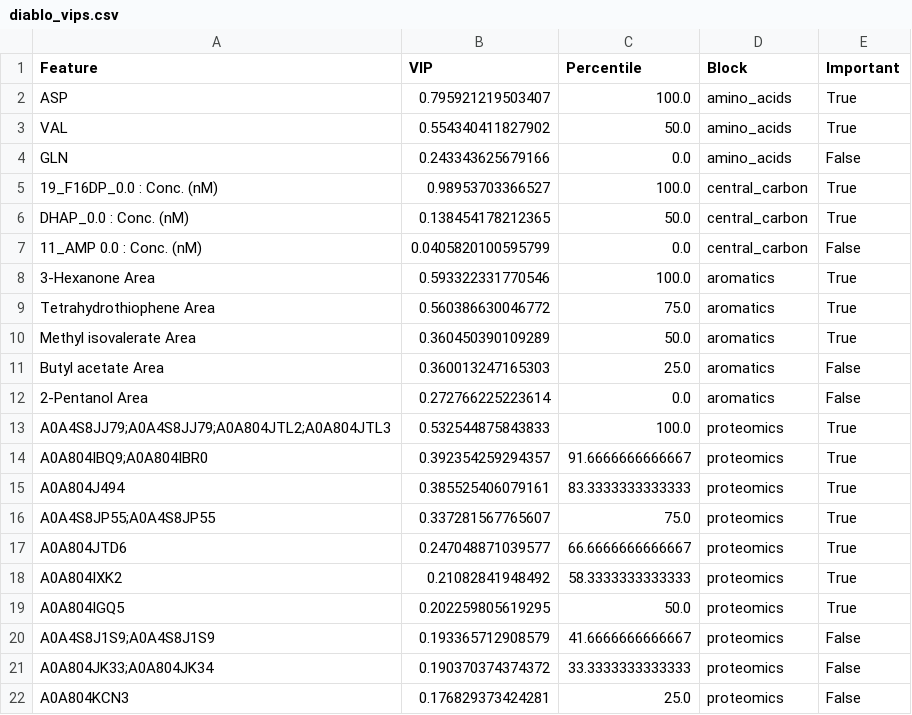
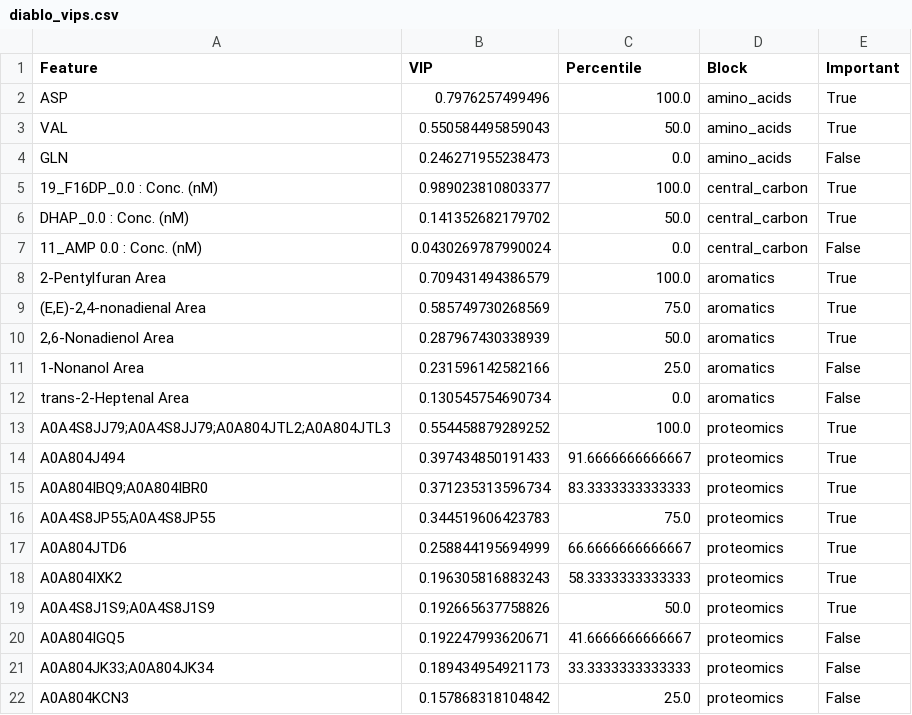
Before and after one commit to subarumuroi/ML_multiomics, a CSV file: results/multi_omics/diablo_vips.csv, drawn as a sheet.

```diff
--- a/results/multi_omics/diablo_vips.csv
+++ b/results/multi_omics/diablo_vips.csv
@@ -1,22 +1,22 @@
 Feature,VIP,Percentile,Block,Important
-ASP,0.795921219503407,100.0,amino_acids,True
-VAL,0.554340411827902,50.0,amino_acids,True
-GLN,0.243343625679166,0.0,amino_acids,False
-19_F16DP_0.0 : Conc. (nM),0.98953703366527,100.0,central_carbon,True
-DHAP_0.0 : Conc. (nM),0.138454178212365,50.0,central_carbon,True
-11_AMP 0.0 : Conc. (nM),0.0405820100595799,0.0,central_carbon,False
-3-Hexanone Area,0.593322331770546,100.0,aromatics,True
-Tetrahydrothiophene Area,0.560386630046772,75.0,aromatics,True
-Methyl isovalerate Area,0.360450390109289,50.0,aromatics,True
-Butyl acetate Area,0.360013247165303,25.0,aromatics,False
-2-Pentanol Area,0.272766225223614,0.0,aromatics,False
-A0A4S8JJ79;A0A4S8JJ79;A0A804JTL2;A0A804JTL3,0.532544875843833,100.0,proteomics,True
-A0A804IBQ9;A0A804IBR0,0.392354259294357,91.6666666666667,proteomics,True
-A0A804J494,0.385525406079161,83.3333333333333,proteomics,True
-A0A4S8JP55;A0A4S8JP55,0.337281567765607,75.0,proteomics,True
-A0A804JTD6,0.247048871039577,66.6666666666667,proteomics,True
-A0A804IXK2,0.21082841948492,58.3333333333333,proteomics,True
-A0A804IGQ5,0.202259805619295,50.0,proteomics,True
-A0A4S8J1S9;A0A4S8J1S9,0.193365712908579,41.6666666666667,proteomics,False
-A0A804JK33;A0A804JK34,0.190370374374372,33.3333333333333,proteomics,False
-A0A804KCN3,0.176829373424281,25.0,proteomics,False
+ASP,0.7976257499496,100.0,amino_acids,True
+VAL,0.550584495859043,50.0,amino_acids,True
+GLN,0.246271955238473,0.0,amino_acids,False
+19_F16DP_0.0 : Conc. (nM),0.989023810803377,100.0,central_carbon,True
+DHAP_0.0 : Conc. (nM),0.141352682179702,50.0,central_carbon,True
+11_AMP 0.0 : Conc. (nM),0.0430269787990024,0.0,central_carbon,False
+2-Pentylfuran Area,0.709431494386579,100.0,aromatics,True
+"(E,E)-2,4-nonadienal Area",0.585749730268569,75.0,aromatics,True
+"2,6-Nonadienol Area",0.287967430338939,50.0,aromatics,True
+1-Nonanol Area,0.231596142582166,25.0,aromatics,False
+trans-2-Heptenal Area,0.130545754690734,0.0,aromatics,False
+A0A4S8JJ79;A0A4S8JJ79;A0A804JTL2;A0A804JTL3,0.554458879289252,100.0,proteomics,True
+A0A804J494,0.397434850191433,91.6666666666667,proteomics,True
+A0A804IBQ9;A0A804IBR0,0.371235313596734,83.3333333333333,proteomics,True
+A0A4S8JP55;A0A4S8JP55,0.344519606423783,75.0,proteomics,True
+A0A804JTD6,0.258844195694999,66.6666666666667,proteomics,True
+A0A804IXK2,0.196305816883243,58.3333333333333,proteomics,True
+A0A4S8J1S9;A0A4S8J1S9,0.192665637758826,50.0,proteomics,True
+A0A804IGQ5,0.192247993620671,41.6666666666667,proteomics,False
+A0A804JK33;A0A804JK34,0.189434954921173,33.3333333333333,proteomics,False
+A0A804KCN3,0.157868318104842,25.0,proteomics,False
```
Also changed, not shown: results/multi_omics/concatenation_importance.csv, results/multi_omics/diablo_correlations.csv, 16 other files.
